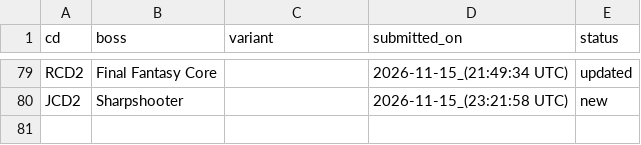
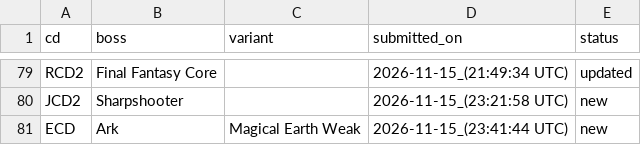
Before and after one commit to ffrkleaderboard/ffrkleaderboard.github.io, a CSV file: data/record_changes.csv, drawn as a sheet; only a part is shown, gaps mark what is left out; the diff names each change by its address in the sheet, - before the commit and + after, or states it on an @@ line.

```diff
--- a/data/record_changes.csv
+++ b/data/record_changes.csv
+row 81: ECD | Ark | Magical Earth Weak | 2026-11-15_(23:41:44 UTC) | new
```
Also changed, not shown: data/records.csv.
